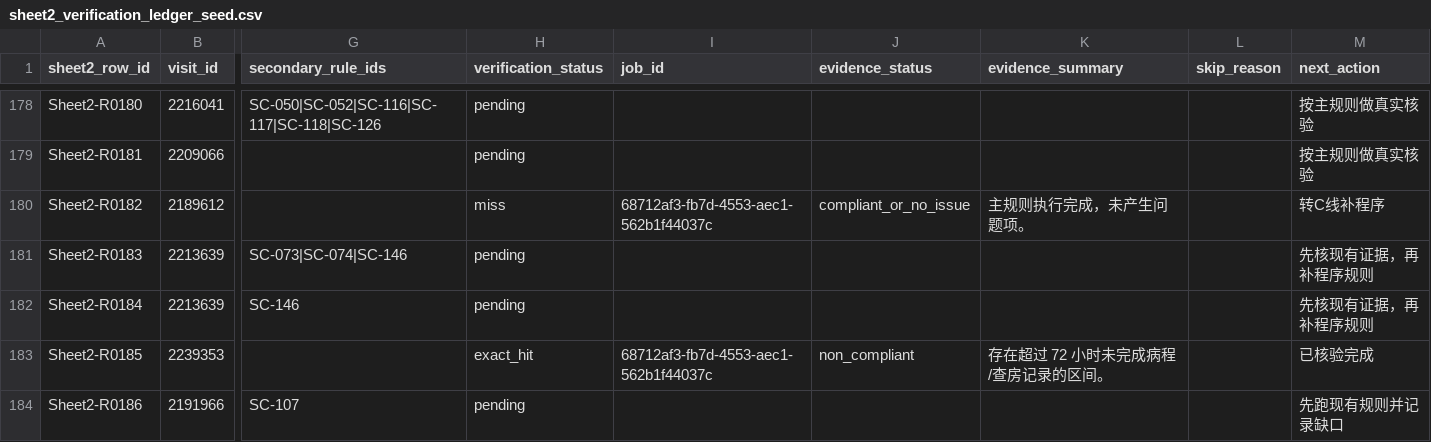
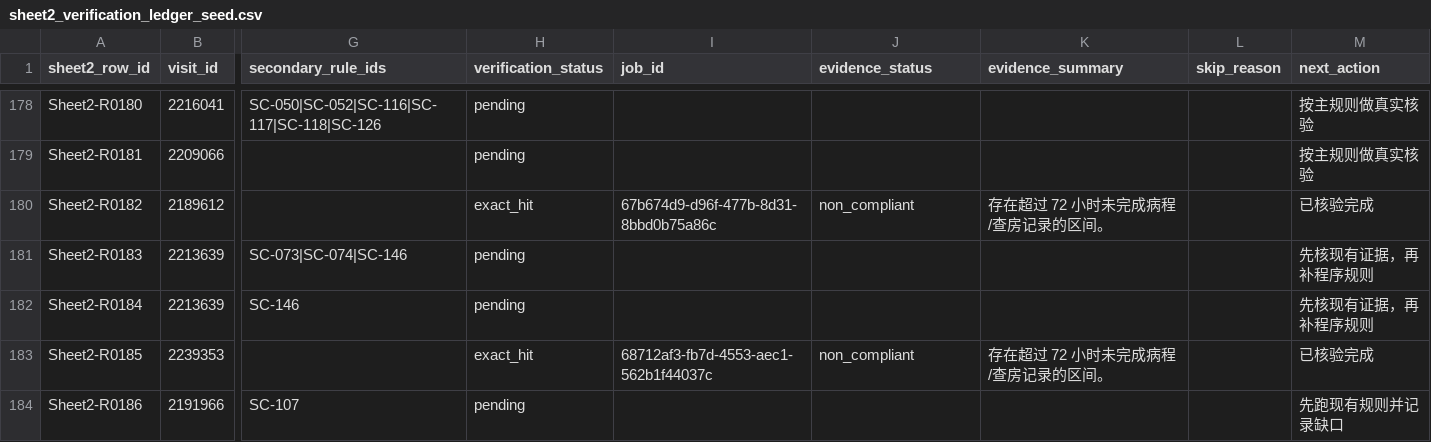
Before and after one commit to softjazzz/combined, a CSV file: apps/medqc-web/docs/0418/QC/sheet2_verification_ledger_seed.csv, drawn as a sheet; only a part is shown, gaps mark what is left out; the diff names each change by its address in the sheet, - before the commit and + after, or states it on an @@ line.

```diff
--- a/apps/medqc-web/docs/0418/QC/sheet2_verification_ledger_seed.csv
+++ b/apps/medqc-web/docs/0418/QC/sheet2_verification_ledger_seed.csv
-H180 (verification_status): miss
+H180 (verification_status): exact_hit
-I180 (job_id): 68712af3-fb7d-4553-aec1-562b1f44037c
+I180 (job_id): 67b674d9-d96f-477b-8d31-8bbd0b75a86c
-J180 (evidence_status): compliant_or_no_issue
+J180 (evidence_status): non_compliant
-K180 (evidence_summary): 主规则执行完成，未产生问题项。
+K180 (evidence_summary): 存在超过 72 小时未完成病程/查房记录的区间。
-M180 (next_action): 转C线补程序
+M180 (next_action): 已核验完成
```
Also changed, not shown: 10 other files.
